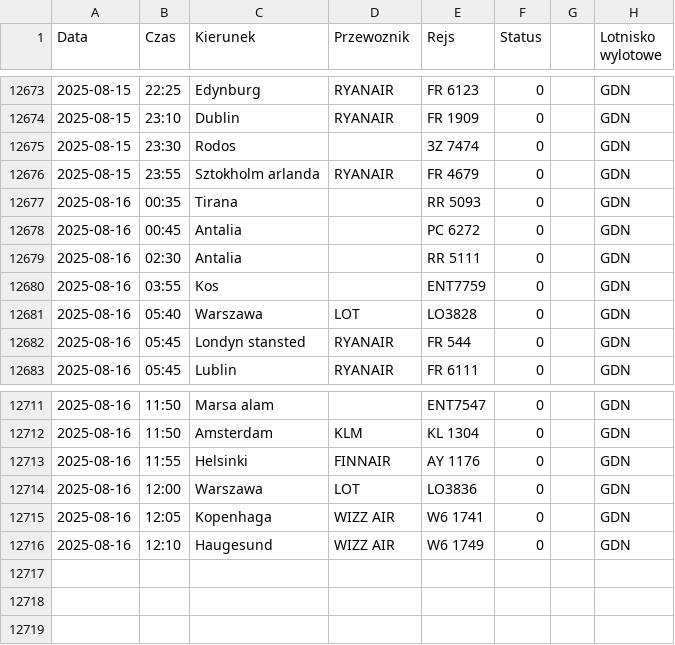
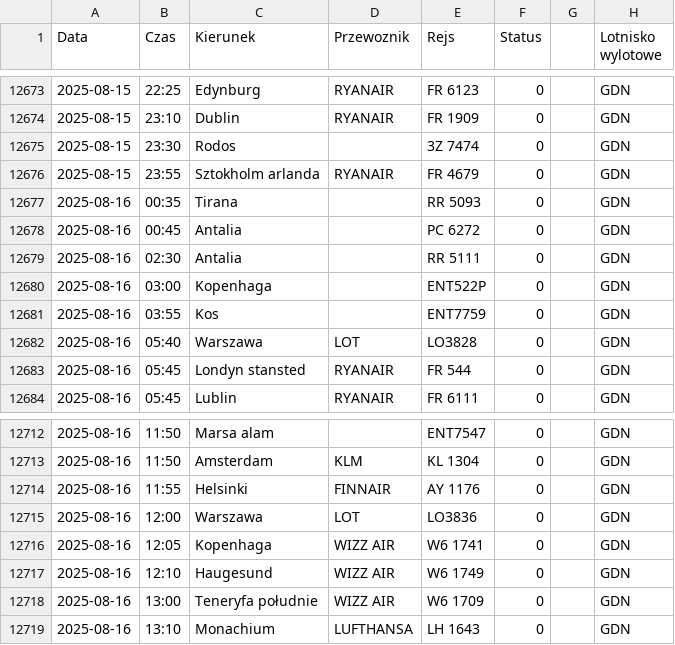
Before and after one commit to dariazielinska/departures-scraper, a CSV file: scraper/scraper_output/tabela_odlotow_GDN.csv, drawn as a sheet; only a part is shown, gaps mark what is left out.

```diff
--- a/scraper/scraper_output/tabela_odlotow_GDN.csv
+++ b/scraper/scraper_output/tabela_odlotow_GDN.csv
@@ -12679,2 +12679,3 @@ Data;Czas;Kierunek;Przewoznik;Rejs;Status;;Lotnisko wylotowe
 2025-08-16;02:30;Antalia;;RR 5111;0;;"GDN"
+2025-08-16;03:00;Kopenhaga;;ENT522P;0;;"GDN"
 2025-08-16;03:55;Kos;;ENT7759;0;;"GDN"
@@ -12716 +12717,3 @@ Data;Czas;Kierunek;Przewoznik;Rejs;Status;;Lotnisko wylotowe
 2025-08-16;12:10;Haugesund;WIZZ AIR;W6 1749;0;;"GDN"
+2025-08-16;13:00;Teneryfa południe;WIZZ AIR;W6 1709;0;;"GDN"
+2025-08-16;13:10;Monachium;LUFTHANSA;LH 1643;0;;"GDN"
```
Also changed, not shown: scraper/scraper_output/tabela_odlotow_RZE.csv, scraper/scraper_output/tabela_odlotow_WMI.csv, 1 other file.
